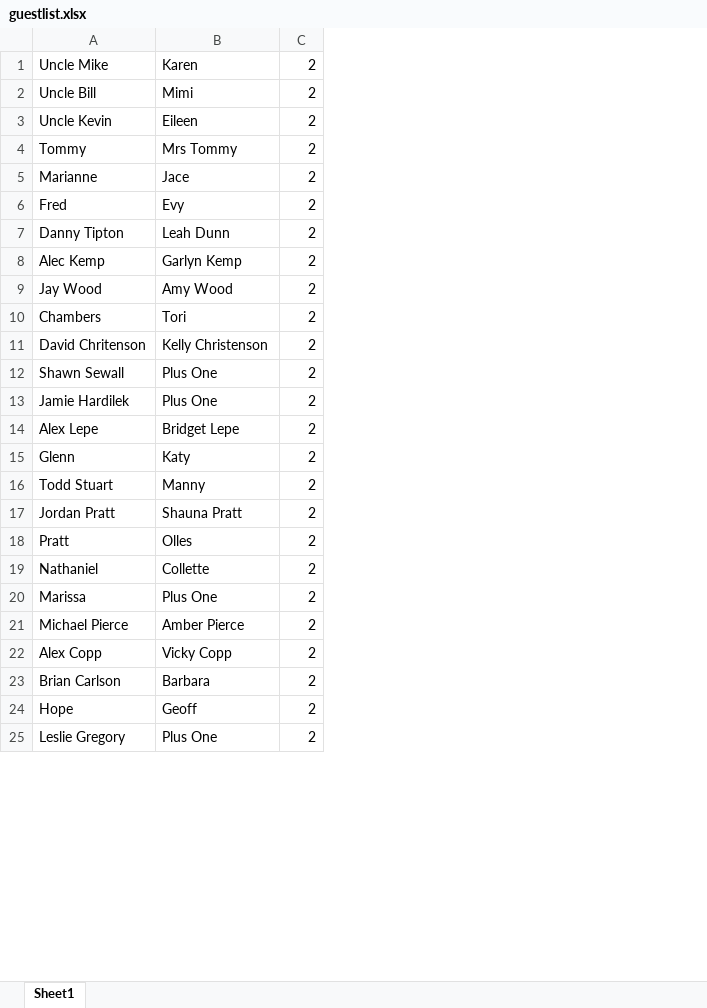
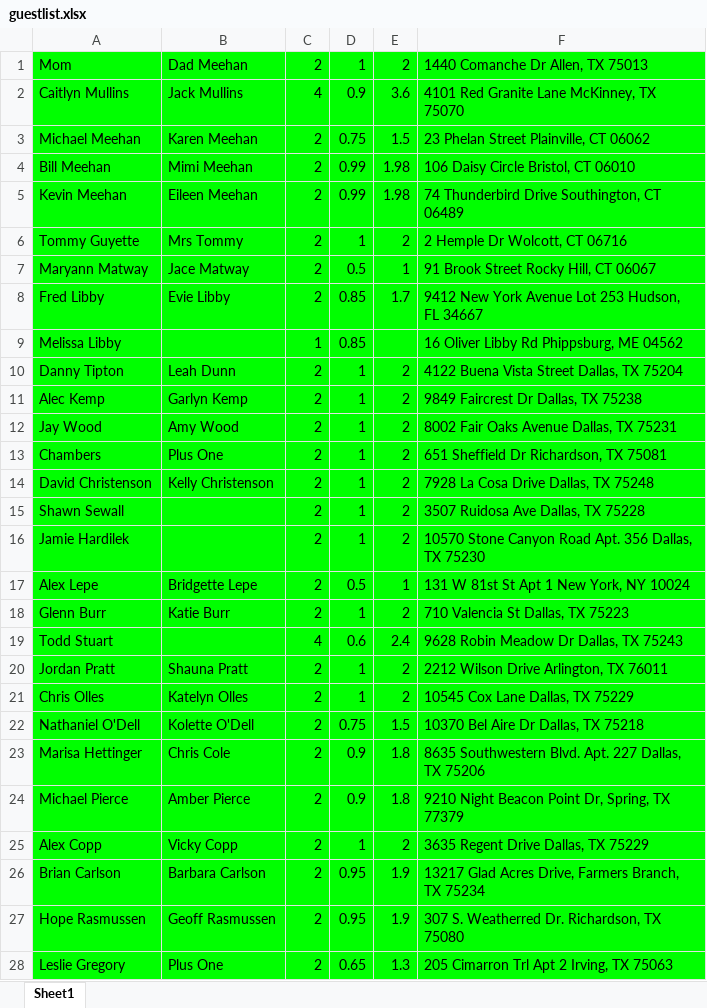
Before and after one commit to tex23bm/banjo-web, an Excel workbook: banjo-api/import/guestlist.xlsx, sheet Sheet1, drawn as a sheet; only a part is shown; values as stored, in another font and other column widths than the file's, no borders; charts and pictures not drawn; removed rows and columns are numbered as before the commit, all else as after; the diff covers the shown part only; the diff names each change by its address in the sheet, - before the commit and + after, or states it on an @@ line.

Commit message:
updating the guest schema and importing some much needed data

```diff
--- a/banjo-api/import/guestlist.xlsx (sheet Sheet1)
+++ b/banjo-api/import/guestlist.xlsx (sheet Sheet1)
-column A, rows 1-15: Uncle Mike | Uncle Bill | Uncle Kevin | Tommy | Marianne | Fred | Danny Tipton | Alec Kemp | Jay Wood | Chambers | David Chritenson | Shawn Sewall | Jamie Hardilek | Alex Lepe | Glenn; rows 17-25: Jordan Pratt | Pratt | Nathaniel | Marissa | Michael Pierce | Alex Copp | Brian Carlson | Hope | Leslie Gregory
+column A, rows 3-8: Michael Meehan | Bill Meehan | Kevin Meehan | Tommy Guyette | Maryann Matway | Fred Libby; rows 10-18: Danny Tipton | Alec Kemp | Jay Wood | Chambers | David Christenson | Shawn Sewall | Jamie Hardilek | Alex Lepe | Glenn Burr; rows 20-28: Jordan Pratt | Chris Olles | Nathaniel O'Dell | Marisa Hettinger | Michael Pierce | Alex Copp | Brian Carlson | Hope Rasmussen | Leslie Gregory
+column D, rows 3-8: 0.75 | 0.99 | 0.99 | 1 | 0.5 | 0.85; rows 10-18: 1 | 1 | 1 | 1 | 1 | 1 | 1 | 0.5 | 1; rows 20-28: 1 | 1 | 0.75 | 0.9 | 0.9 | 1 | 0.95 | 0.95 | 0.65
+column E, rows 3-8: 1.5 | 1.98 | 1.98 | 2 | 1 | 1.7; rows 10-18: 2 | 2 | 2 | 2 | 2 | 2 | 2 | 1 | 2; rows 20-28: 2 | 2 | 1.5 | 1.8 | 1.8 | 2 | 1.9 | 1.9 | 1.3
+column F, rows 3-8: 23 Phelan Street Plainville, CT 06062 | 106 Daisy Circle Bristol, CT 06010 | 74 Thunderbird Drive Southington, CT 06489 | 2 Hemple Dr Wolcott, CT 06716 | 91 Brook Street Rocky Hill, CT 06067 | 9412 New York Avenue Lot 253 Hudson, FL 34667; rows 10-18: 4122 Buena Vista Street Dallas, TX 75204 | 9849 Faircrest Dr Dallas, TX 75238 | 8002 Fair Oaks Avenue Dallas, TX 75231 | 651 Sheffield Dr Richardson, TX 75081 | 7928 La Cosa Drive Dallas, TX 75248 | 3507 Ruidosa Ave Dallas, TX 75228 | 10570 Stone Canyon Road Apt. 356 Dallas, TX 75230 | 131 W 81st St Apt 1 New York, NY 10024 | 710 Valencia St Dallas, TX 75223; rows 20-28: 2212 Wilson Drive Arlington, TX 76011 | 10545 Cox Lane Dallas, TX 75229 | 10370 Bel Aire Dr Dallas, TX 75218 | 8635 Southwestern Blvd. Apt. 227 Dallas, TX 75206 | 9210 Night Beacon Point Dr, Spring, TX 77379 | 3635 Regent Drive Dallas, TX 75229 | 13217 Glad Acres Drive, Farmers Branch, TX 75234 | 307 S. Weatherred Dr. Richardson, TX 75080 | 205 Cimarron Trl Apt 2 Irving, TX 75063
+row 1: Mom | Dad Meehan | 2 | 1 | 2 | 1440 Comanche Dr Allen, TX 75013
+row 2: Caitlyn Mullins | Jack Mullins | 4 | 0.9 | 3.6 | 4101 Red Granite Lane McKinney, TX 75070
-B3: Karen
+B3: Karen Meehan
-B3:C8 fill: none
+B3:C8 fill: #00FF00
-B4: Mimi
+B4: Mimi Meehan
-B5: Eileen
+B5: Eileen Meehan
-B7: Jace
+B7: Jace Matway
-B8: Evy
+B8: Evie Libby
+row 9: Melissa Libby |  | 1 | 0.85 |  | 16 Oliver Libby Rd Phippsburg, ME 04562
-B10:C18 fill: none
+B10:C18 fill: #00FF00
-B13: Tori
+B13: Plus One
-B15:B16: Plus One
+B15:B16: (empty)
-B17: Bridget Lepe
+B17: Bridgette Lepe
-B18: Katy
+B18: Katie Burr
-row 16: Todd Stuart | Manny | 2
+row 19: Todd Stuart |  | 4 | 0.6 | 2.4 | 9628 Robin Meadow Dr Dallas, TX 75243
-B20:C28 fill: none
+B20:C28 fill: #00FF00
-B21: Olles
+B21: Katelyn Olles
-B22: Collette
+B22: Kolette O'Dell
-B23: Plus One
+B23: Chris Cole
-B26: Barbara
+B26: Barbara Carlson
-B27: Geoff
+B27: Geoff Rasmussen
```
Also changed, not shown: 33 added rows, 6 removed rows, 33 edited cells and cell formats elsewhere in this sheet, 4 other files.
